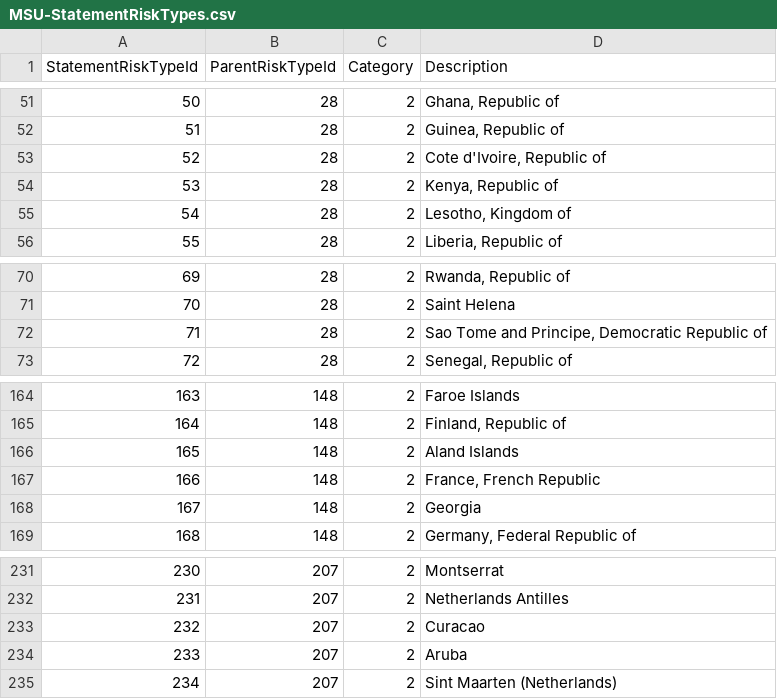
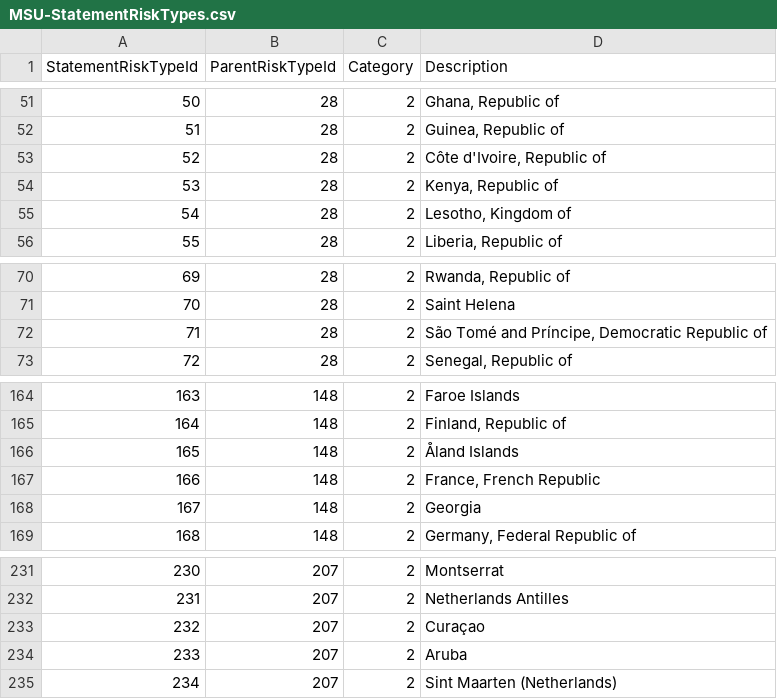
Before and after one commit to mccabesp/ModernSlavery-Beta, a CSV file: ModernSlavery.Infrastructure.Database/App_Data/MSU-StatementRiskTypes.csv, drawn as a sheet; only a part is shown, gaps mark what is left out.

```diff
--- a/ModernSlavery.Infrastructure.Database/App_Data/MSU-StatementRiskTypes.csv
+++ b/ModernSlavery.Infrastructure.Database/App_Data/MSU-StatementRiskTypes.csv
@@ -52,3 +52,3 @@ StatementRiskTypeId,ParentRiskTypeId,Category,Description
 51,28,2,"Guinea, Republic of"
-52,28,2,"Cote d'Ivoire, Republic of"
+52,28,2,"Côte d'Ivoire, Republic of"
 53,28,2,"Kenya, Republic of"
@@ -71,3 +71,3 @@ StatementRiskTypeId,ParentRiskTypeId,Category,Description
 70,28,2,Saint Helena
-71,28,2,"Sao Tome and Principe, Democratic Republic of"
+71,28,2,"São Tomé and Príncipe, Democratic Republic of"
 72,28,2,"Senegal, Republic of"
@@ -165,3 +165,3 @@ StatementRiskTypeId,ParentRiskTypeId,Category,Description
 164,148,2,"Finland, Republic of"
-165,148,2,Aland Islands
+165,148,2,Åland Islands
 166,148,2,"France, French Republic"
@@ -232,3 +232,3 @@ StatementRiskTypeId,ParentRiskTypeId,Category,Description
 231,207,2,Netherlands Antilles
-232,207,2,Curacao
+232,207,2,Curaçao
 233,207,2,Aruba
```
Also changed, not shown: 1 other file.
